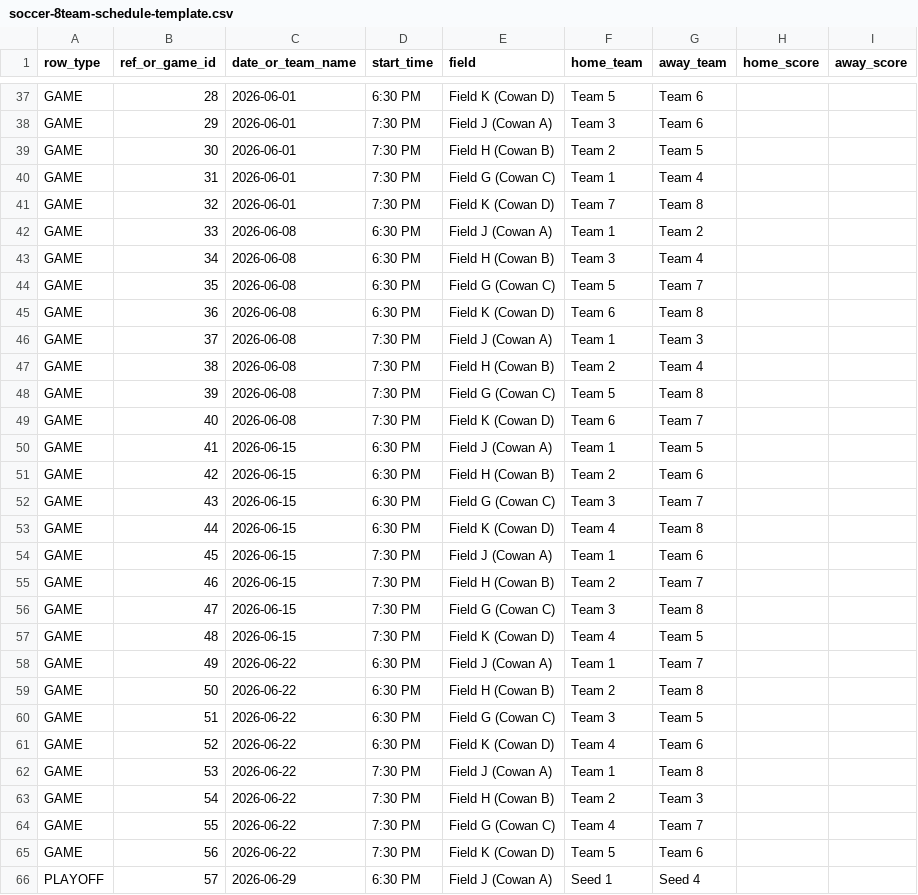
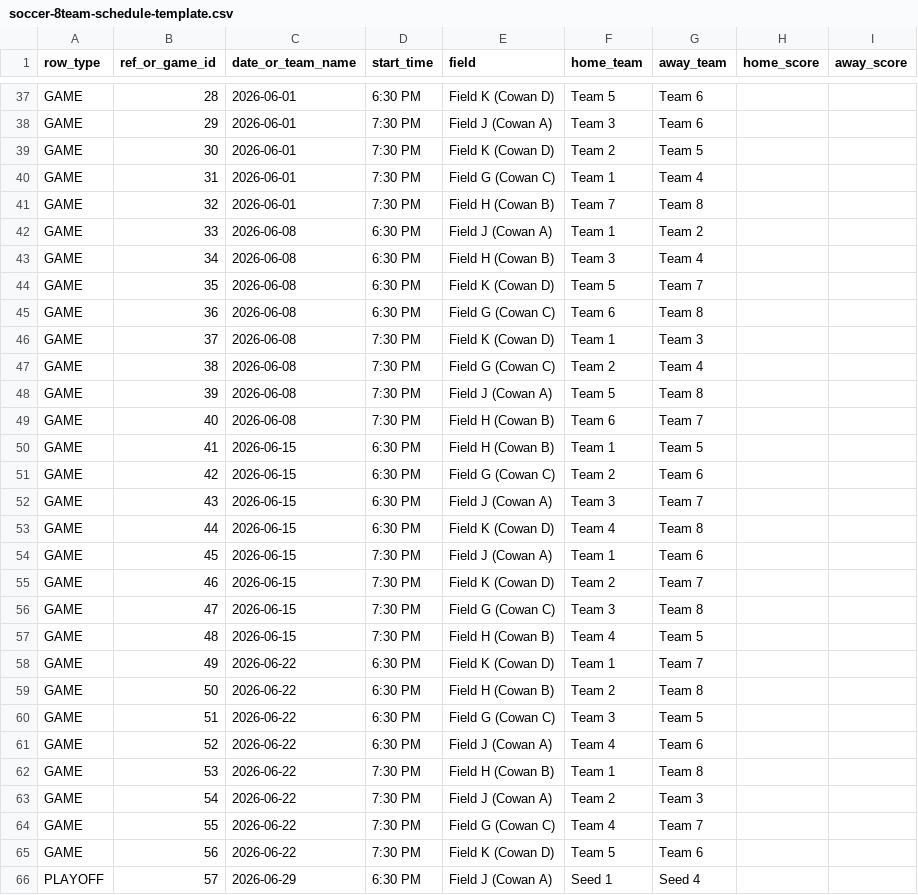
Before and after one commit to ssolker/solker, a CSV file: data/exports/soccer-8team-schedule-template.csv, drawn as a sheet; only a part is shown, gaps mark what is left out; the diff covers the shown part only.

```diff
--- a/data/exports/soccer-8team-schedule-template.csv
+++ b/data/exports/soccer-8team-schedule-template.csv
@@ -38,27 +38,27 @@ GAME,28,2026-06-01,6:30 PM,Field K (Cowan D),Team 5,Team 6,,
 GAME,29,2026-06-01,7:30 PM,Field J (Cowan A),Team 3,Team 6,,
-GAME,30,2026-06-01,7:30 PM,Field H (Cowan B),Team 2,Team 5,,
+GAME,30,2026-06-01,7:30 PM,Field K (Cowan D),Team 2,Team 5,,
 GAME,31,2026-06-01,7:30 PM,Field G (Cowan C),Team 1,Team 4,,
-GAME,32,2026-06-01,7:30 PM,Field K (Cowan D),Team 7,Team 8,,
+GAME,32,2026-06-01,7:30 PM,Field H (Cowan B),Team 7,Team 8,,
 GAME,33,2026-06-08,6:30 PM,Field J (Cowan A),Team 1,Team 2,,
 GAME,34,2026-06-08,6:30 PM,Field H (Cowan B),Team 3,Team 4,,
-GAME,35,2026-06-08,6:30 PM,Field G (Cowan C),Team 5,Team 7,,
-GAME,36,2026-06-08,6:30 PM,Field K (Cowan D),Team 6,Team 8,,
-GAME,37,2026-06-08,7:30 PM,Field J (Cowan A),Team 1,Team 3,,
-GAME,38,2026-06-08,7:30 PM,Field H (Cowan B),Team 2,Team 4,,
-GAME,39,2026-06-08,7:30 PM,Field G (Cowan C),Team 5,Team 8,,
-GAME,40,2026-06-08,7:30 PM,Field K (Cowan D),Team 6,Team 7,,
-GAME,41,2026-06-15,6:30 PM,Field J (Cowan A),Team 1,Team 5,,
-GAME,42,2026-06-15,6:30 PM,Field H (Cowan B),Team 2,Team 6,,
-GAME,43,2026-06-15,6:30 PM,Field G (Cowan C),Team 3,Team 7,,
+GAME,35,2026-06-08,6:30 PM,Field K (Cowan D),Team 5,Team 7,,
+GAME,36,2026-06-08,6:30 PM,Field G (Cowan C),Team 6,Team 8,,
+GAME,37,2026-06-08,7:30 PM,Field K (Cowan D),Team 1,Team 3,,
+GAME,38,2026-06-08,7:30 PM,Field G (Cowan C),Team 2,Team 4,,
+GAME,39,2026-06-08,7:30 PM,Field J (Cowan A),Team 5,Team 8,,
+GAME,40,2026-06-08,7:30 PM,Field H (Cowan B),Team 6,Team 7,,
+GAME,41,2026-06-15,6:30 PM,Field H (Cowan B),Team 1,Team 5,,
+GAME,42,2026-06-15,6:30 PM,Field G (Cowan C),Team 2,Team 6,,
+GAME,43,2026-06-15,6:30 PM,Field J (Cowan A),Team 3,Team 7,,
 GAME,44,2026-06-15,6:30 PM,Field K (Cowan D),Team 4,Team 8,,
 GAME,45,2026-06-15,7:30 PM,Field J (Cowan A),Team 1,Team 6,,
-GAME,46,2026-06-15,7:30 PM,Field H (Cowan B),Team 2,Team 7,,
+GAME,46,2026-06-15,7:30 PM,Field K (Cowan D),Team 2,Team 7,,
 GAME,47,2026-06-15,7:30 PM,Field G (Cowan C),Team 3,Team 8,,
-GAME,48,2026-06-15,7:30 PM,Field K (Cowan D),Team 4,Team 5,,
-GAME,49,2026-06-22,6:30 PM,Field J (Cowan A),Team 1,Team 7,,
+GAME,48,2026-06-15,7:30 PM,Field H (Cowan B),Team 4,Team 5,,
+GAME,49,2026-06-22,6:30 PM,Field K (Cowan D),Team 1,Team 7,,
 GAME,50,2026-06-22,6:30 PM,Field H (Cowan B),Team 2,Team 8,,
 GAME,51,2026-06-22,6:30 PM,Field G (Cowan C),Team 3,Team 5,,
-GAME,52,2026-06-22,6:30 PM,Field K (Cowan D),Team 4,Team 6,,
-GAME,53,2026-06-22,7:30 PM,Field J (Cowan A),Team 1,Team 8,,
-GAME,54,2026-06-22,7:30 PM,Field H (Cowan B),Team 2,Team 3,,
+GAME,52,2026-06-22,6:30 PM,Field J (Cowan A),Team 4,Team 6,,
+GAME,53,2026-06-22,7:30 PM,Field H (Cowan B),Team 1,Team 8,,
+GAME,54,2026-06-22,7:30 PM,Field J (Cowan A),Team 2,Team 3,,
 GAME,55,2026-06-22,7:30 PM,Field G (Cowan C),Team 4,Team 7,,
```
Also changed, not shown: 20 edited cells elsewhere in this file, 1 other file.
